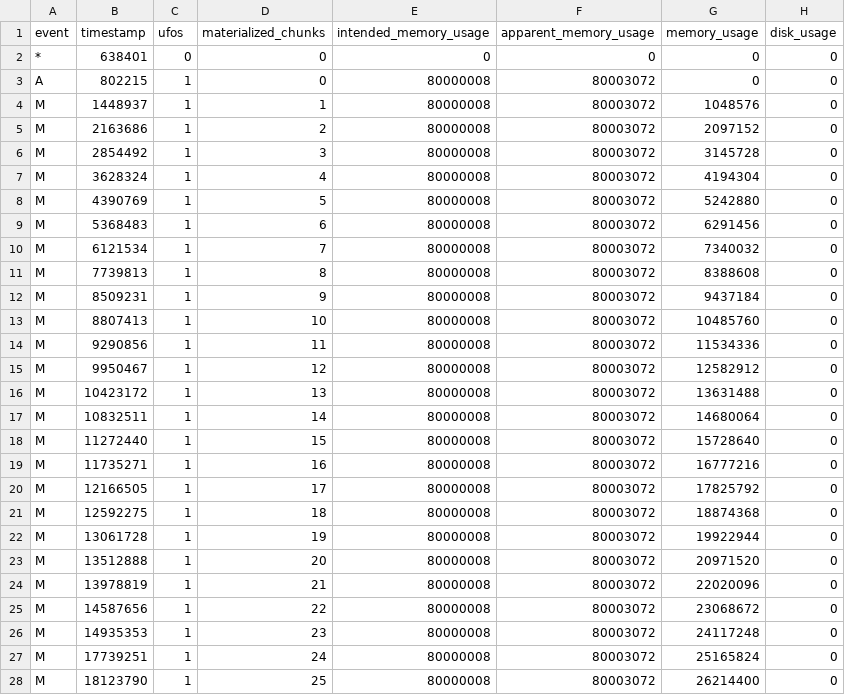
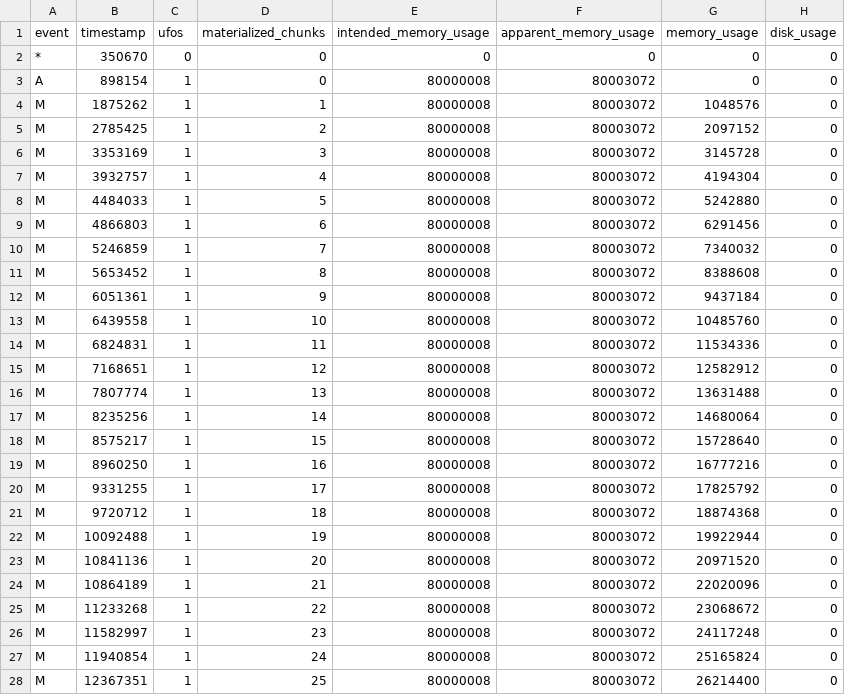
Before and after one commit to ufo-org/ufo-membench, a CSV file: membench.csv, drawn as a sheet; only a part is shown; the diff covers the shown part only.

```diff
--- a/membench.csv
+++ b/membench.csv
@@ -1,28 +1,28 @@
 event,timestamp,ufos,materialized_chunks,intended_memory_usage,apparent_memory_usage,memory_usage,disk_usage
-*,638401,0,0,0,0,0,0
-A,802215,1,0,80000008,80003072,0,0
-M,1448937,1,1,80000008,80003072,1048576,0
-M,2163686,1,2,80000008,80003072,2097152,0
-M,2854492,1,3,80000008,80003072,3145728,0
-M,3628324,1,4,80000008,80003072,4194304,0
-M,4390769,1,5,80000008,80003072,5242880,0
-M,5368483,1,6,80000008,80003072,6291456,0
-M,6121534,1,7,80000008,80003072,7340032,0
-M,7739813,1,8,80000008,80003072,8388608,0
-M,8509231,1,9,80000008,80003072,9437184,0
-M,8807413,1,10,80000008,80003072,10485760,0
-M,9290856,1,11,80000008,80003072,11534336,0
-M,9950467,1,12,80000008,80003072,12582912,0
-M,10423172,1,13,80000008,80003072,13631488,0
-M,10832511,1,14,80000008,80003072,14680064,0
-M,11272440,1,15,80000008,80003072,15728640,0
-M,11735271,1,16,80000008,80003072,16777216,0
-M,12166505,1,17,80000008,80003072,17825792,0
-M,12592275,1,18,80000008,80003072,18874368,0
-M,13061728,1,19,80000008,80003072,19922944,0
-M,13512888,1,20,80000008,80003072,20971520,0
-M,13978819,1,21,80000008,80003072,22020096,0
-M,14587656,1,22,80000008,80003072,23068672,0
-M,14935353,1,23,80000008,80003072,24117248,0
-M,17739251,1,24,80000008,80003072,25165824,0
-M,18123790,1,25,80000008,80003072,26214400,0
+*,350670,0,0,0,0,0,0
+A,898154,1,0,80000008,80003072,0,0
+M,1875262,1,1,80000008,80003072,1048576,0
+M,2785425,1,2,80000008,80003072,2097152,0
+M,3353169,1,3,80000008,80003072,3145728,0
+M,3932757,1,4,80000008,80003072,4194304,0
+M,4484033,1,5,80000008,80003072,5242880,0
+M,4866803,1,6,80000008,80003072,6291456,0
+M,5246859,1,7,80000008,80003072,7340032,0
+M,5653452,1,8,80000008,80003072,8388608,0
+M,6051361,1,9,80000008,80003072,9437184,0
+M,6439558,1,10,80000008,80003072,10485760,0
+M,6824831,1,11,80000008,80003072,11534336,0
+M,7168651,1,12,80000008,80003072,12582912,0
+M,7807774,1,13,80000008,80003072,13631488,0
+M,8235256,1,14,80000008,80003072,14680064,0
+M,8575217,1,15,80000008,80003072,15728640,0
+M,8960250,1,16,80000008,80003072,16777216,0
+M,9331255,1,17,80000008,80003072,17825792,0
+M,9720712,1,18,80000008,80003072,18874368,0
+M,10092488,1,19,80000008,80003072,19922944,0
+M,10841136,1,20,80000008,80003072,20971520,0
+M,10864189,1,21,80000008,80003072,22020096,0
+M,11233268,1,22,80000008,80003072,23068672,0
+M,11582997,1,23,80000008,80003072,24117248,0
+M,11940854,1,24,80000008,80003072,25165824,0
+M,12367351,1,25,80000008,80003072,26214400,0
```
Also changed, not shown: 63 edited cells elsewhere in this file, 2 other files.
